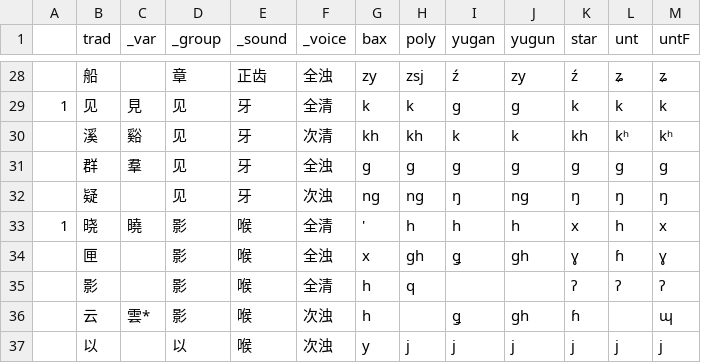
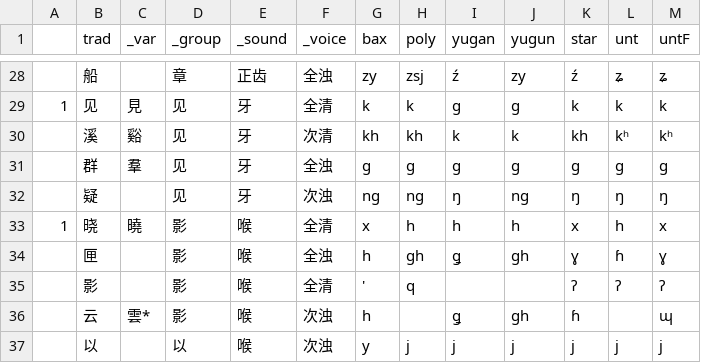
Before and after one commit to untunt/Middle-Chinese-Transcriber, a CSV file: list_initials.csv, drawn as a sheet; only a part is shown, gaps mark what is left out.

Commit message:
fix: 3 initials in Baxter's reconstruction

```diff
--- a/list_initials.csv
+++ b/list_initials.csv
@@ -32,5 +32,5 @@
 ,疑,,见,牙,次浊,ng,ng,ŋ,ng,ŋ,ŋ,ŋ
-1,晓,曉,影,喉,全清,',h,h,h,x,h,x
-,匣,,影,喉,全浊,x,gh,ǥ,gh,ɣ,ɦ,ɣ
-,影,,影,喉,全清,h,q,,,ʔ,ʔ,ʔ
+1,晓,曉,影,喉,全清,x,h,h,h,x,h,x
+,匣,,影,喉,全浊,h,gh,ǥ,gh,ɣ,ɦ,ɣ
+,影,,影,喉,全清,',q,,,ʔ,ʔ,ʔ
 ,云,雲*,影,喉,次浊,h,,ǥ,gh,ɦ,,ɰ
```
Also changed, not shown: 1 other file.
